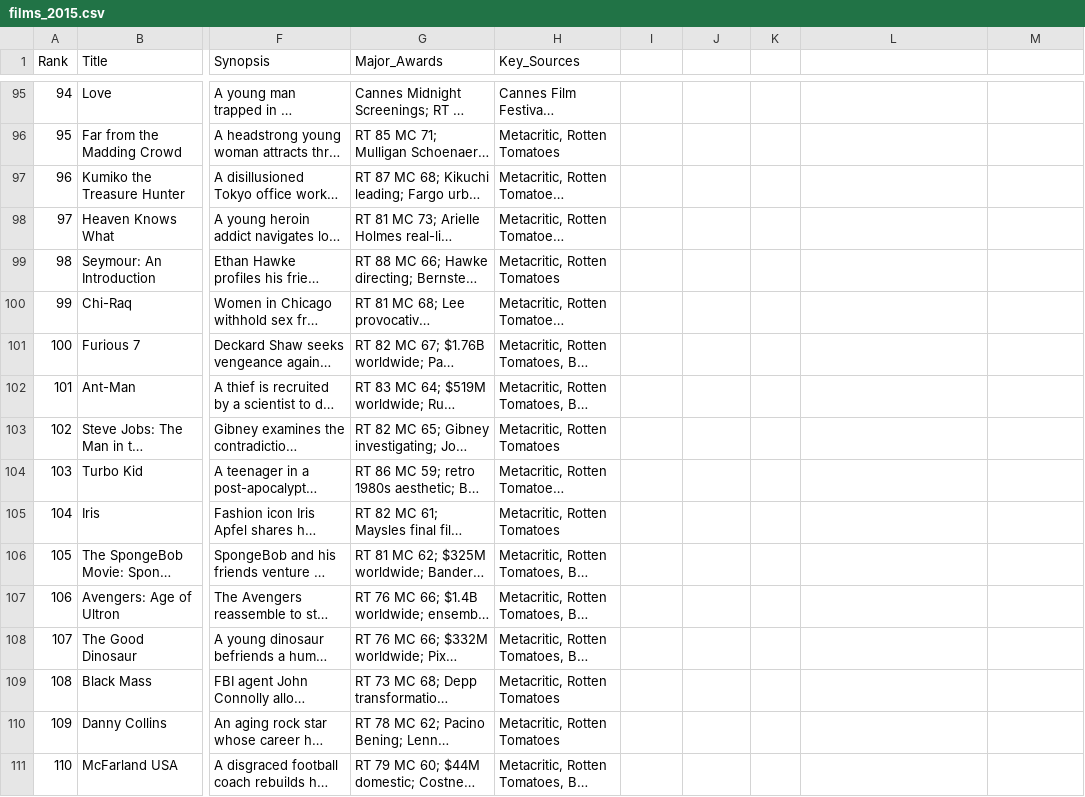
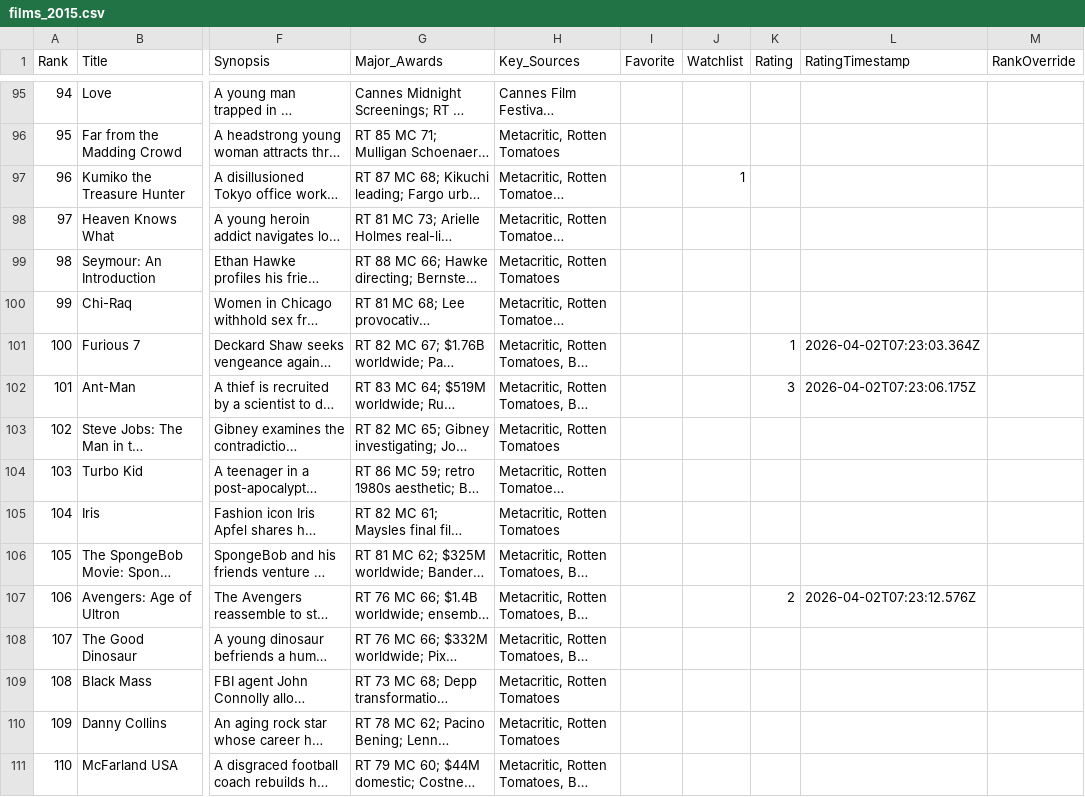
Before and after one commit to EwanWatson/cinevault, a CSV file: films_2015.csv, drawn as a sheet; only a part is shown, gaps mark what is left out; long unchanged cells end in …; the diff covers the shown part only; the diff names each change by its address in the sheet, - before the commit and + after, or states it on an @@ line.

```diff
--- a/films_2015.csv
+++ b/films_2015.csv
-I1: (empty)
+I1: Favorite
-J1: (empty)
+J1: Watchlist
-K1: (empty)
+K1: Rating
-L1: (empty)
+L1: RatingTimestamp
-M1: (empty)
+M1: RankOverride
-J97 (Watchlist): (empty)
+J97 (Watchlist): 1
-K101 (Rating): (empty)
+K101 (Rating): 1
-L101 (RatingTimestamp): (empty)
+L101 (RatingTimestamp): 2026-04-02T07:23:03.364Z
-K102 (Rating): (empty)
+K102 (Rating): 3
-L102 (RatingTimestamp): (empty)
+L102 (RatingTimestamp): 2026-04-02T07:23:06.175Z
-K107 (Rating): (empty)
+K107 (Rating): 2
-L107 (RatingTimestamp): (empty)
+L107 (RatingTimestamp): 2026-04-02T07:23:12.576Z
```
Also changed, not shown: 61 edited cells elsewhere in this file, films_1980s.csv, films_2011.csv, 36 other files.
